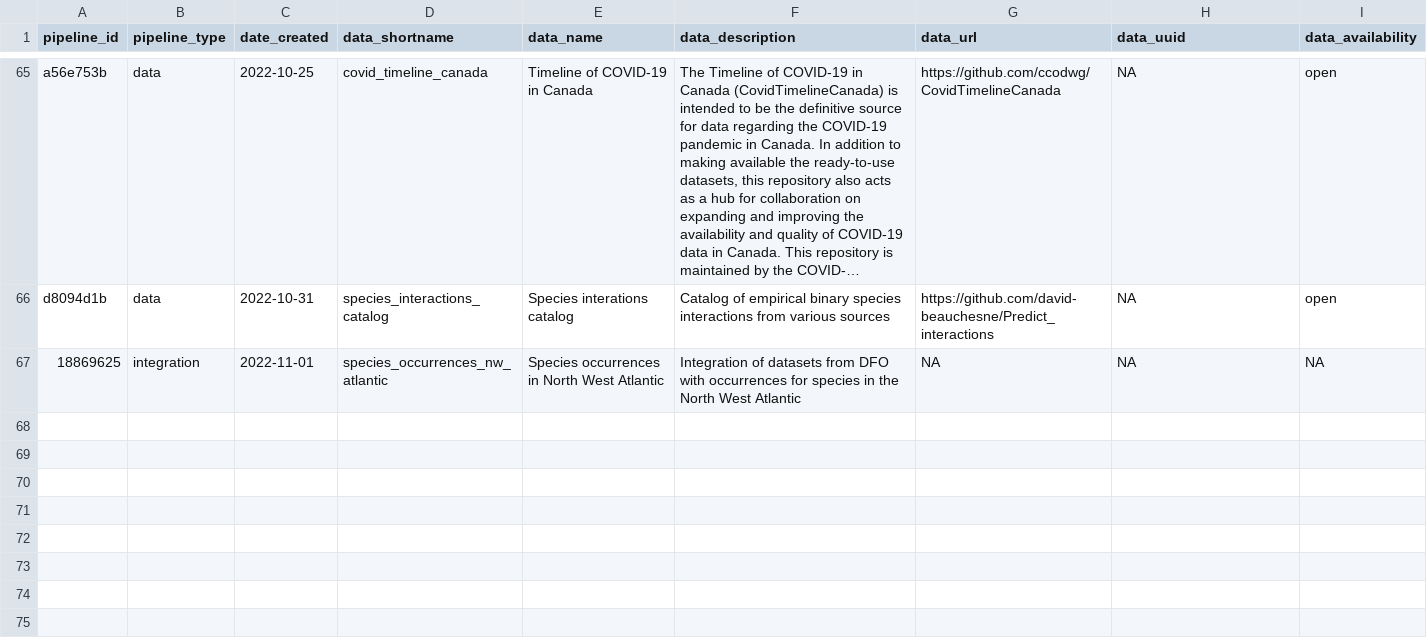
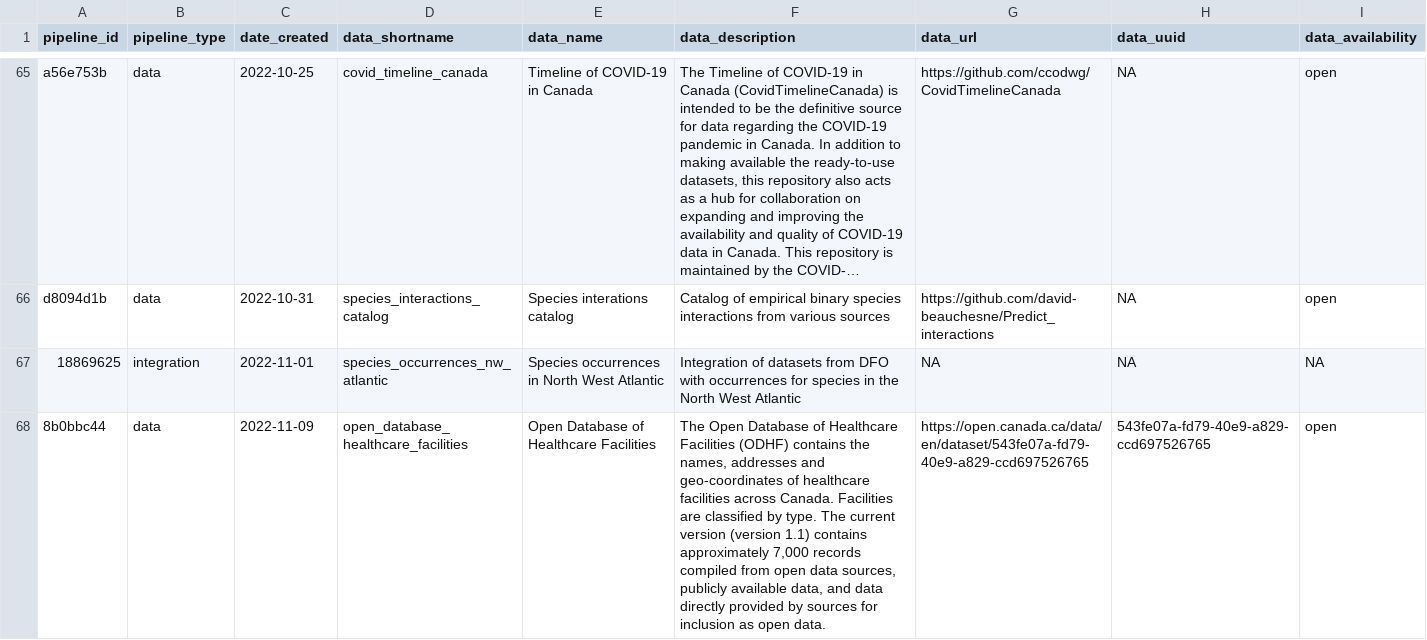
Before and after one commit to Ecosystem-Assessments/pipedat, a CSV file: inst/extdata/pipeline.csv, drawn as a sheet; only a part is shown, gaps mark what is left out; long unchanged cells end in …; the diff names each change by its address in the sheet, - before the commit and + after, or states it on an @@ line.

Commit message:
healthcare facilities

```diff
--- a/inst/extdata/pipeline.csv
+++ b/inst/extdata/pipeline.csv
+row 68: 8b0bbc44 | data | 2022-11-09 | open_database_healthcare_facilities | Open Database of Healthcare Facilities | The Open Database of Healthcare Facilities (ODHF) contains the names, addresses and geo-coordinates of healthcare facilities across Canada. Facilities are classified by type. The current version (version 1.1) contains approximately 7,000 records compiled from open data sources, publicly available data, and data directly provided by sources for inclusion as open data. | https://open.canada.ca/data/en/dataset/543fe07a-fd79-40e9-a829-ccd697526765 | 543fe07a-fd79-40e9-a829-ccd697526765 | open
```
Also changed, not shown: inst/extdata/files_clean.csv, inst/extdata/files_raw.csv, 7 other files.
